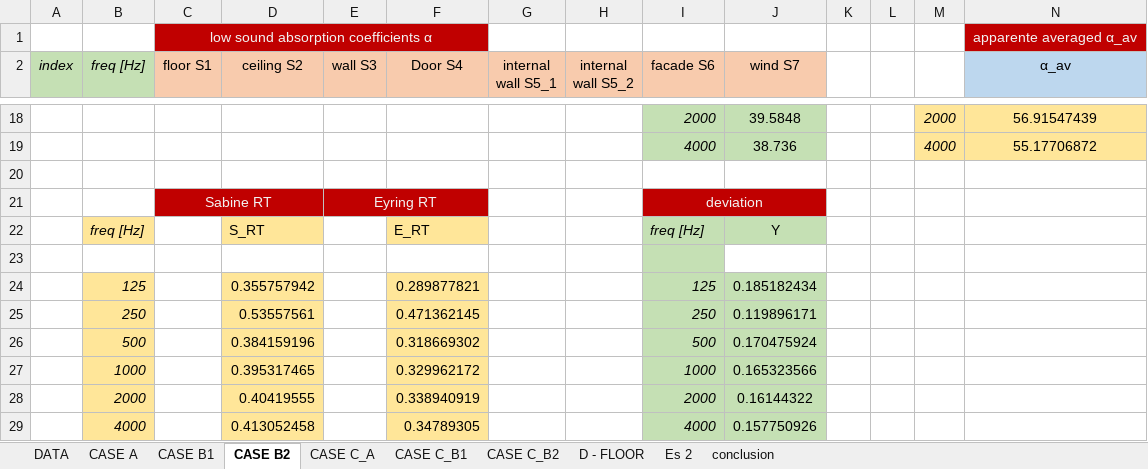
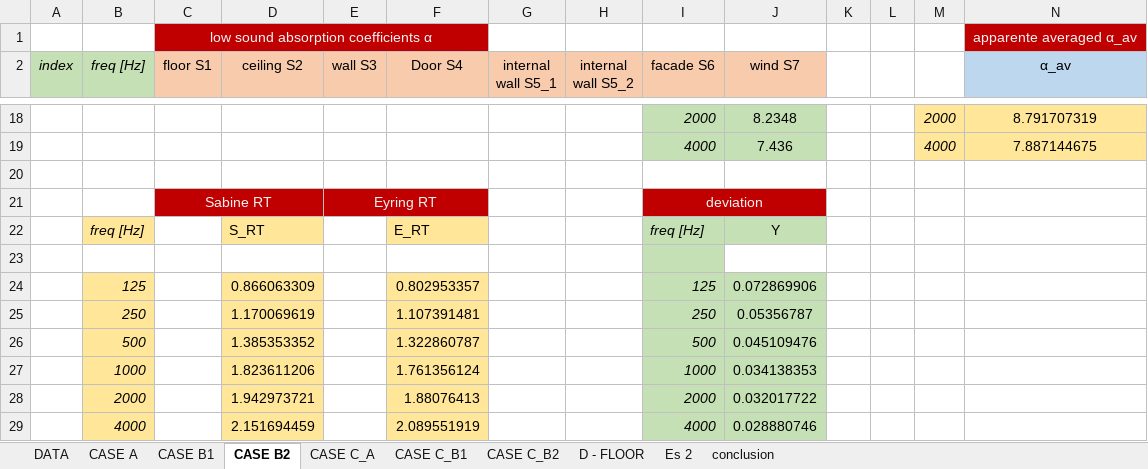
Before and after one commit to MLercari/MusicalAcousticsHWs, an Excel workbook: RoomAcoustics/modulo 2/1_room_design_absorption/Copy of room_design_abs_final.xlsx, sheet CASE B2, drawn as a sheet; only a part is shown, gaps mark what is left out; values as stored, in another font and other column widths than the file's, no borders; charts and pictures not drawn; removed rows and columns are numbered as before the commit, all else as after; the diff covers the shown part only; the diff names each change by its address in the sheet, - before the commit and + after, or states it on an @@ line.

```diff
--- a/RoomAcoustics/modulo 2/1_room_design_absorption/Copy of room_design_abs_final.xlsx (sheet CASE B2)
+++ b/RoomAcoustics/modulo 2/1_room_design_absorption/Copy of room_design_abs_final.xlsx (sheet CASE B2)
-J18 (wind S7): 39.5848
+J18 (wind S7): 8.2348
-N18 (α_av): 56.91547439
+N18 (α_av): 8.791707319
-J19 (wind S7): 38.736
+J19 (wind S7): 7.436
-N19 (α_av): 55.17706872
+N19 (α_av): 7.887144675
-row 24:  | 125 |  | 0.355757942 |  | 0.289877821 |  |  | 125 | 0.185182434
-row 25:  | 250 |  | 0.53557561 |  | 0.471362145 |  |  | 250 | 0.119896171
-row 26:  | 500 |  | 0.384159196 |  | 0.318669302 |  |  | 500 | 0.170475924
-row 27:  | 1000 |  | 0.395317465 |  | 0.329962172 |  |  | 1000 | 0.165323566
-row 28:  | 2000 |  | 0.40419555 |  | 0.338940919 |  |  | 2000 | 0.16144322
-row 29:  | 4000 |  | 0.413052458 |  | 0.34789305 |  |  | 4000 | 0.157750926
+row 24:  | 125 |  | 0.866063309 |  | 0.802953357 |  |  | 125 | 0.072869906
+row 25:  | 250 |  | 1.170069619 |  | 1.107391481 |  |  | 250 | 0.05356787
+row 26:  | 500 |  | 1.385353352 |  | 1.322860787 |  |  | 500 | 0.045109476
+row 27:  | 1000 |  | 1.823611206 |  | 1.761356124 |  |  | 1000 | 0.034138353
+row 28:  | 2000 |  | 1.942973721 |  | 1.88076413 |  |  | 2000 | 0.032017722
+row 29:  | 4000 |  | 2.151694459 |  | 2.089551919 |  |  | 4000 | 0.028880746
```
Also changed, not shown: 32 edited cells elsewhere in this sheet, sheet CASE C_A, sheet Es 2, sheet CASE C_B1, charts or pictures.
